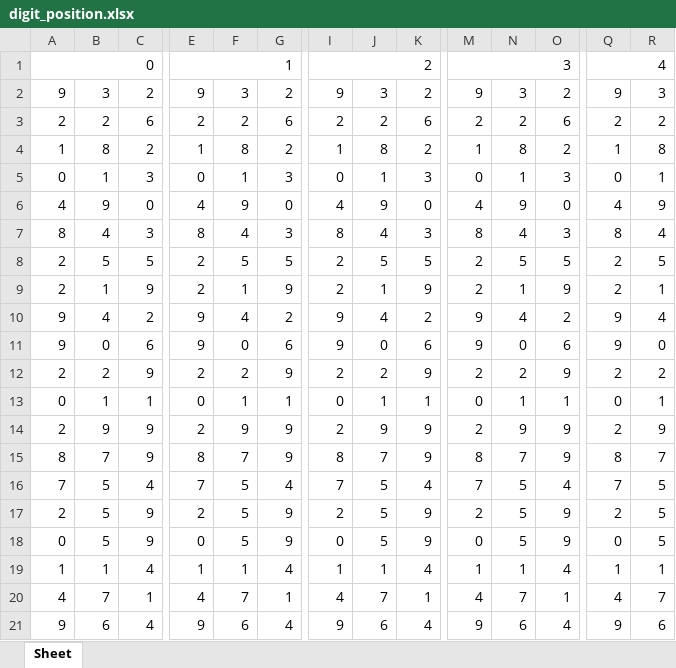
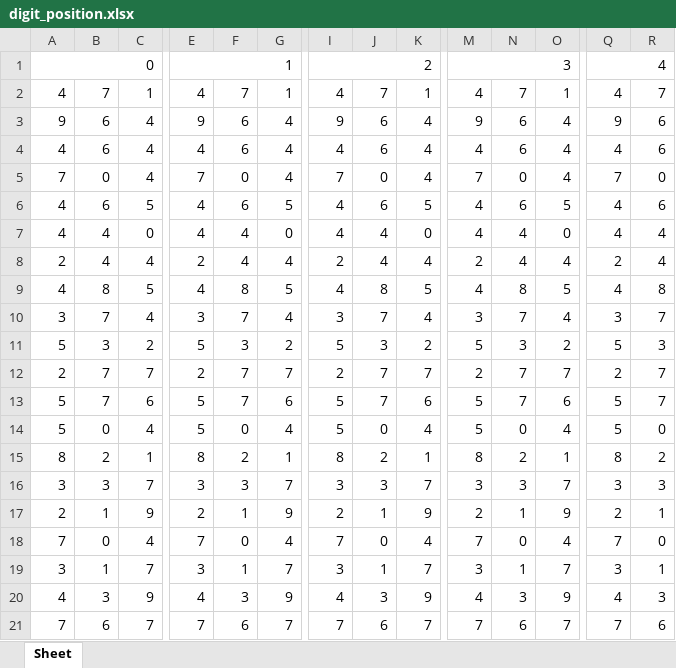
Before and after one commit to jsuci/gidapp, an Excel workbook: swertres/digit_position.xlsx, sheet Sheet, drawn as a sheet; only a part is shown, gaps mark what is left out; the shorter side is filled out with more unchanged rows; values as stored, in another font and other column widths than the file's, no cell formats; removed rows and columns are numbered as before the commit, all else as after; rows hold the shown columns only; the diff covers the shown part only; the diff names each change by its address in the sheet, - before the commit and + after, or states it on an @@ line.

```diff
--- a/swertres/digit_position.xlsx (sheet Sheet)
+++ b/swertres/digit_position.xlsx (sheet Sheet)
-row 2: 9 | 3 | 2 | 9 | 3 | 2 | 9 | 3 | 2 | 9 | 3 | 2 | 9 | 3
-row 3: 2 | 2 | 6 | 2 | 2 | 6 | 2 | 2 | 6 | 2 | 2 | 6 | 2 | 2
-row 4: 1 | 8 | 2 | 1 | 8 | 2 | 1 | 8 | 2 | 1 | 8 | 2 | 1 | 8
-row 5: 0 | 1 | 3 | 0 | 1 | 3 | 0 | 1 | 3 | 0 | 1 | 3 | 0 | 1
-row 6: 4 | 9 | 0 | 4 | 9 | 0 | 4 | 9 | 0 | 4 | 9 | 0 | 4 | 9
-row 7: 8 | 4 | 3 | 8 | 4 | 3 | 8 | 4 | 3 | 8 | 4 | 3 | 8 | 4
-row 8: 2 | 5 | 5 | 2 | 5 | 5 | 2 | 5 | 5 | 2 | 5 | 5 | 2 | 5
-row 9: 2 | 1 | 9 | 2 | 1 | 9 | 2 | 1 | 9 | 2 | 1 | 9 | 2 | 1
-row 10: 9 | 4 | 2 | 9 | 4 | 2 | 9 | 4 | 2 | 9 | 4 | 2 | 9 | 4
-row 11: 9 | 0 | 6 | 9 | 0 | 6 | 9 | 0 | 6 | 9 | 0 | 6 | 9 | 0
-row 12: 2 | 2 | 9 | 2 | 2 | 9 | 2 | 2 | 9 | 2 | 2 | 9 | 2 | 2
-row 13: 0 | 1 | 1 | 0 | 1 | 1 | 0 | 1 | 1 | 0 | 1 | 1 | 0 | 1
-row 14: 2 | 9 | 9 | 2 | 9 | 9 | 2 | 9 | 9 | 2 | 9 | 9 | 2 | 9
-row 15: 8 | 7 | 9 | 8 | 7 | 9 | 8 | 7 | 9 | 8 | 7 | 9 | 8 | 7
-row 16: 7 | 5 | 4 | 7 | 5 | 4 | 7 | 5 | 4 | 7 | 5 | 4 | 7 | 5
@@ row 17 moved to row 997: 2 @@
-row 18: 0 | 5 | 9 | 0 | 5 | 9 | 0 | 5 | 9 | 0 | 5 | 9 | 0 | 5
-row 19: 1 | 1 | 4 | 1 | 1 | 4 | 1 | 1 | 4 | 1 | 1 | 4 | 1 | 1
```
Also changed, not shown: 17 added rows elsewhere in this sheet, cell formats, swertres/excel_results.xlsx, 16 other files.
